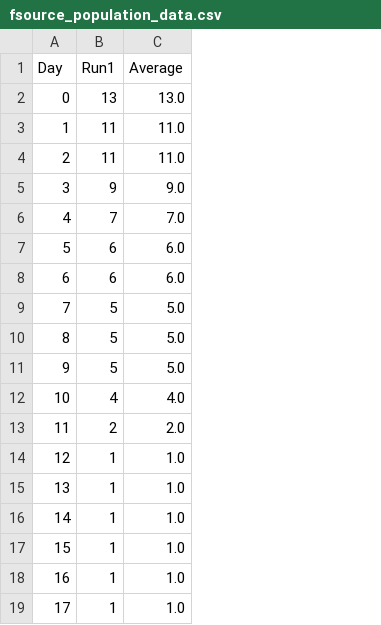
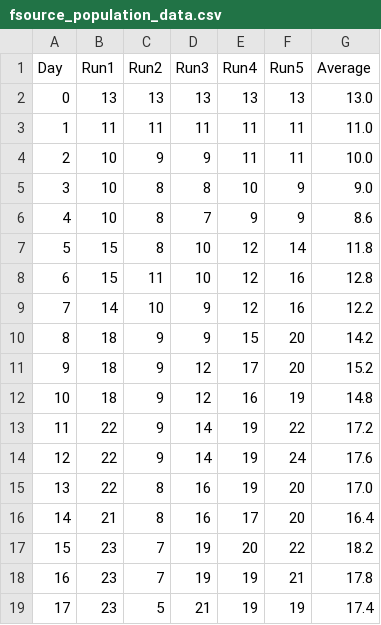
Before and after one commit to nhwivo/Altruism_Evo_Sim, a CSV file: EvoSim/sim_output/fsource_population_data.csv, drawn as a sheet; only a part is shown; addresses are those after the commit; the diff covers the shown part only; the diff names each change by its address in the sheet, - before the commit and + after, or states it on an @@ line.

```diff
--- a/EvoSim/sim_output/fsource_population_data.csv
+++ b/EvoSim/sim_output/fsource_population_data.csv
+column B (Run1), rows 2-19: 13 | 11 | 10 | 10 | 10 | 15 | 15 | 14 | 18 | 18 | 18 | 22 | 22 | 22 | 21 | 23 | 23 | 23
+column D (Run3), rows 2-19: 13 | 11 | 9 | 8 | 7 | 10 | 10 | 9 | 9 | 12 | 12 | 14 | 14 | 16 | 16 | 19 | 19 | 21
+column E (Run4), rows 2-19: 13 | 11 | 11 | 10 | 9 | 12 | 12 | 12 | 15 | 17 | 16 | 19 | 19 | 19 | 17 | 20 | 19 | 19
+column F (Run5), rows 2-19: 13 | 11 | 11 | 9 | 9 | 14 | 16 | 16 | 20 | 20 | 19 | 22 | 24 | 20 | 20 | 22 | 21 | 19
-C1: Run1
+C1: Run2
-C4 (Run2): 11
+C4 (Run2): 9
-G4 (Average): 11.0
+G4 (Average): 10.0
-C5 (Run2): 9
+C5 (Run2): 8
-C6 (Run2): 7
+C6 (Run2): 8
-G6 (Average): 7.0
+G6 (Average): 8.6
-C7 (Run2): 6
+C7 (Run2): 8
-G7 (Average): 6.0
+G7 (Average): 11.8
-C8 (Run2): 6
+C8 (Run2): 11
-G8 (Average): 6.0
+G8 (Average): 12.8
-C9 (Run2): 5
+C9 (Run2): 10
-G9 (Average): 5.0
+G9 (Average): 12.2
-C10:C11 (Run2): 5
+C10:C11 (Run2): 9
-G10 (Average): 5.0
+G10 (Average): 14.2
-G11 (Average): 5.0
+G11 (Average): 15.2
-C12 (Run2): 4
+C12 (Run2): 9
-G12 (Average): 4.0
+G12 (Average): 14.8
-C13 (Run2): 2
+C13 (Run2): 9
-G13 (Average): 2.0
+G13 (Average): 17.2
-C14 (Run2): 1
+C14 (Run2): 9
-G14 (Average): 1.0
+G14 (Average): 17.6
-C15:C16 (Run2): 1
+C15:C16 (Run2): 8
-G15 (Average): 1.0
+G15 (Average): 17.0
-G16 (Average): 1.0
+G16 (Average): 16.4
-C17:C18 (Run2): 1
+C17:C18 (Run2): 7
-G17 (Average): 1.0
+G17 (Average): 18.2
-G18 (Average): 1.0
+G18 (Average): 17.8
-C19 (Run2): 1
+C19 (Run2): 5
-G19 (Average): 1.0
+G19 (Average): 17.4
```
Also changed, not shown: 87 edited cells elsewhere in this file, EvoSim/sim_output/ind_population_data.csv, 4 other files.
